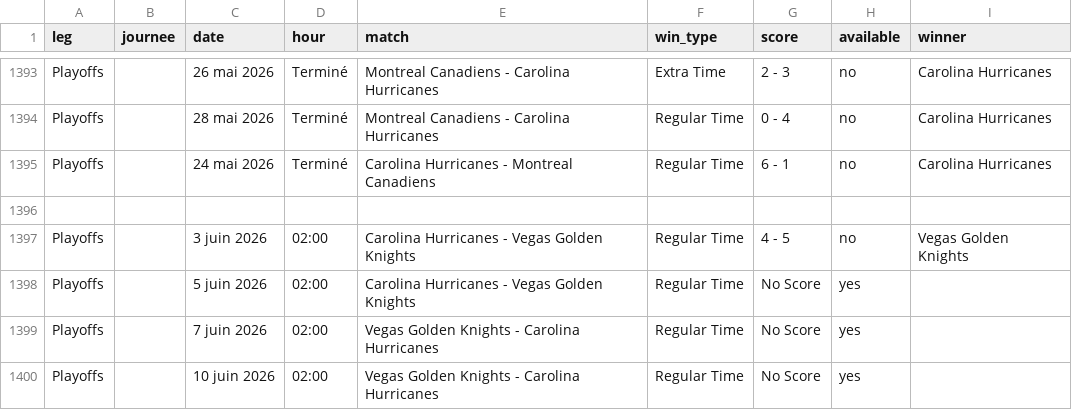
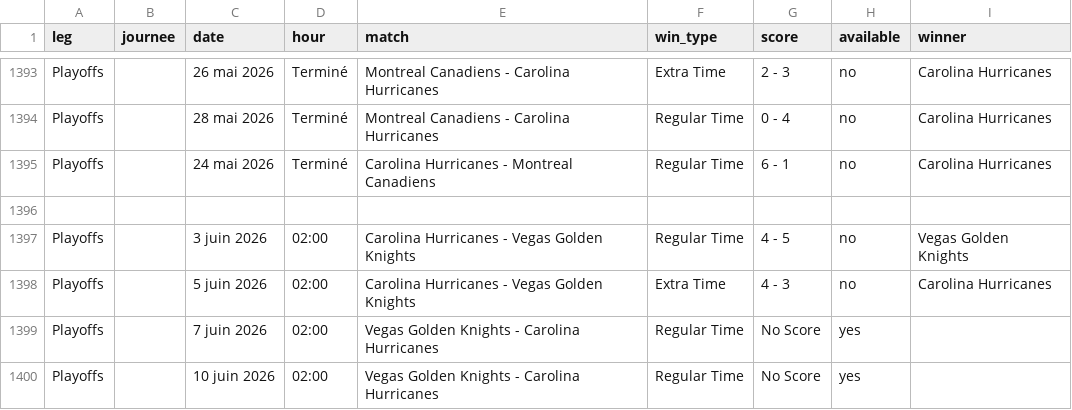
Before and after one commit to MauriceToast/Python_main, a CSV file: nhl_matches.csv, drawn as a sheet; only a part is shown, gaps mark what is left out.

Commit message:
Update nhl_matches.csv

```diff
--- a/nhl_matches.csv
+++ b/nhl_matches.csv
@@ -1397,3 +1397,3 @@ Playoffs,,24 mai 2026,Terminé,Carolina Hurricanes - Montreal Canadiens,Regular
 Playoffs,,3 juin 2026,02:00,Carolina Hurricanes - Vegas Golden Knights,Regular Time,4 - 5,no,Vegas Golden Knights
-Playoffs,,5 juin 2026,02:00,Carolina Hurricanes - Vegas Golden Knights,Regular Time,No Score,yes,
+Playoffs,,5 juin 2026,02:00,Carolina Hurricanes - Vegas Golden Knights,Extra Time,4 - 3,no,Carolina Hurricanes
 Playoffs,,7 juin 2026,02:00,Vegas Golden Knights - Carolina Hurricanes,Regular Time,No Score,yes,
```
